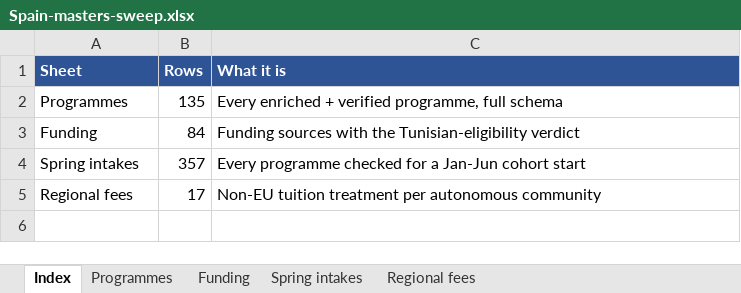
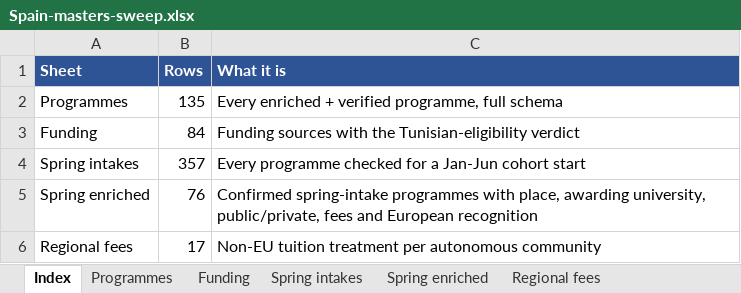
Before and after one commit to ZizouX0/master, an Excel workbook: output/deliverables/Spain-masters-sweep.xlsx, sheet Index, drawn as a sheet; values as stored, in another font and other column widths than the file's, no borders; the diff names each change by its address in the sheet, - before the commit and + after, or states it on an @@ line.

```diff
--- a/output/deliverables/Spain-masters-sweep.xlsx (sheet Index)
+++ b/output/deliverables/Spain-masters-sweep.xlsx (sheet Index)
+sheet tab: Spring enriched
+row 5: Spring enriched | 76 | Confirmed spring-intake programmes with place, awarding university, public/private, fees and European recognition
```
Also changed, not shown: output/deliverables/funding.xlsx, output/deliverables/programmes.xlsx, 19 other files.
